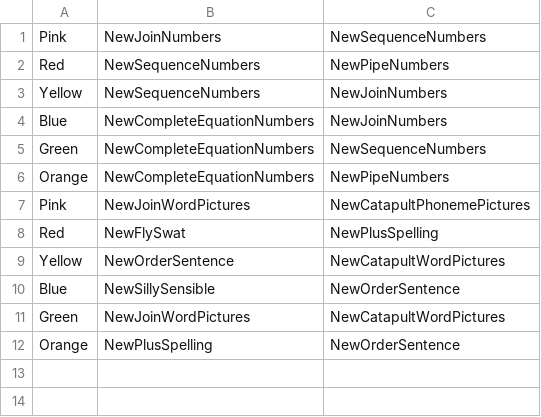
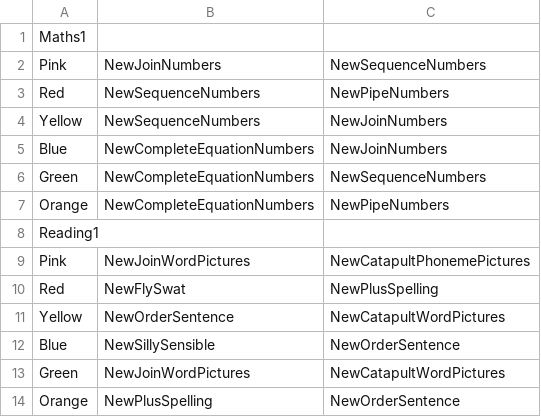
Before and after one commit to alexthompson288/learntoreadwithpip3, a CSV file: Assets/StreamingAssets/BasicGameColors.csv, drawn as a sheet.

Commit message:
Updated GameColor linking system

```diff
--- a/Assets/StreamingAssets/BasicGameColors.csv
+++ b/Assets/StreamingAssets/BasicGameColors.csv
@@ -1 +1,2 @@
+Maths1
 Pink,NewJoinNumbers,NewSequenceNumbers
@@ -6,2 +7,3 @@ Green,NewCompleteEquationNumbers,NewSequenceNumbers
 Orange,NewCompleteEquationNumbers,NewPipeNumbers
+Reading1
 Pink,NewJoinWordPictures,NewCatapultPhonemePictures
```
Also changed, not shown: 1 other file.
